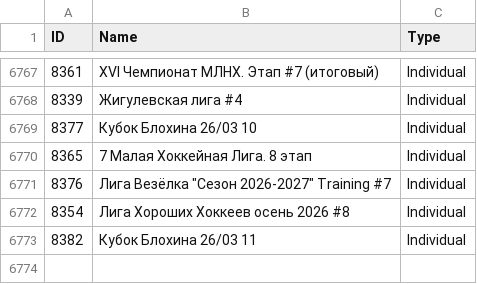
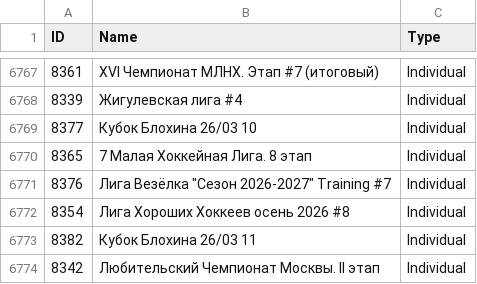
Before and after one commit to amundfylling/Scorpion-Scraper-2.0, a CSV file: data/tournament_data.csv, drawn as a sheet; only a part is shown, gaps mark what is left out; the diff names each change by its address in the sheet, - before the commit and + after, or states it on an @@ line.

```diff
--- a/data/tournament_data.csv
+++ b/data/tournament_data.csv
+row 6774: 8342 | Любительский Чемпионат Москвы. II этап | Individual
```
Also changed, not shown: data/players_data.csv, 3 other files.
